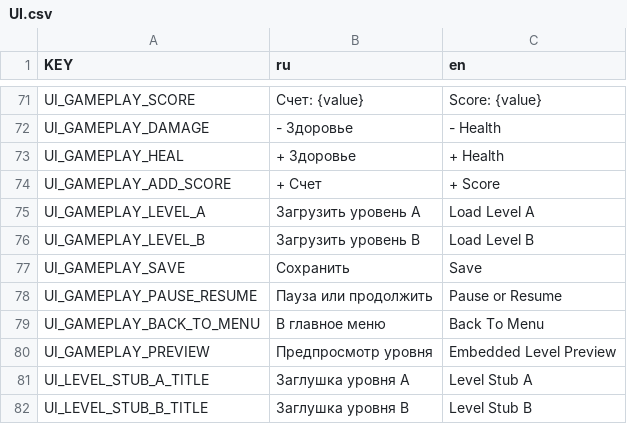
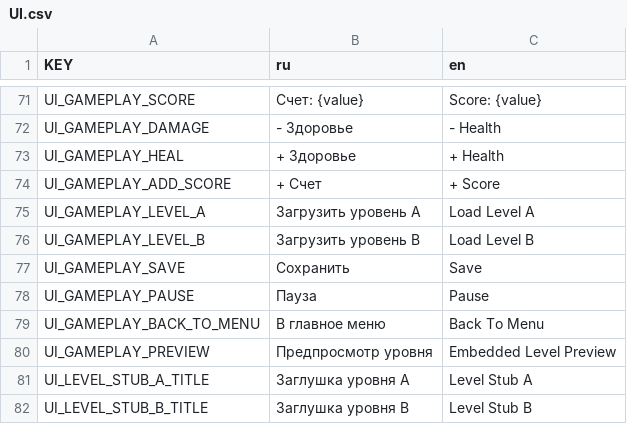
Before and after one commit to byrnane/Godot-Bootstrap, a CSV file: translations/UI.csv, drawn as a sheet; only a part is shown, gaps mark what is left out.

```diff
--- a/translations/UI.csv
+++ b/translations/UI.csv
@@ -77,3 +77,3 @@ UI_GAMEPLAY_LEVEL_B,Загрузить уровень B,Load Level B
 UI_GAMEPLAY_SAVE,Сохранить,Save
-UI_GAMEPLAY_PAUSE_RESUME,Пауза или продолжить,Pause or Resume
+UI_GAMEPLAY_PAUSE,Пауза,Pause
 UI_GAMEPLAY_BACK_TO_MENU,В главное меню,Back To Menu
```
Also changed, not shown: 50 other files.
